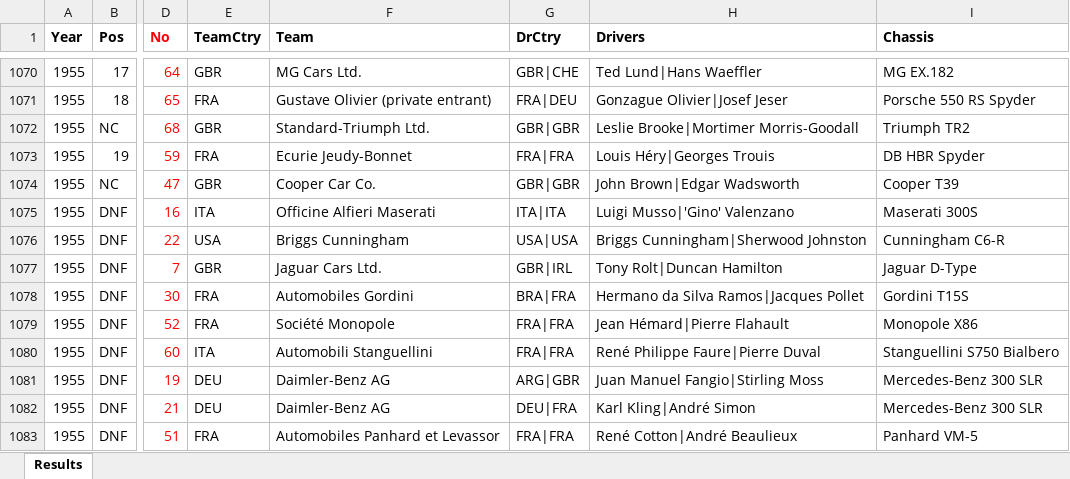
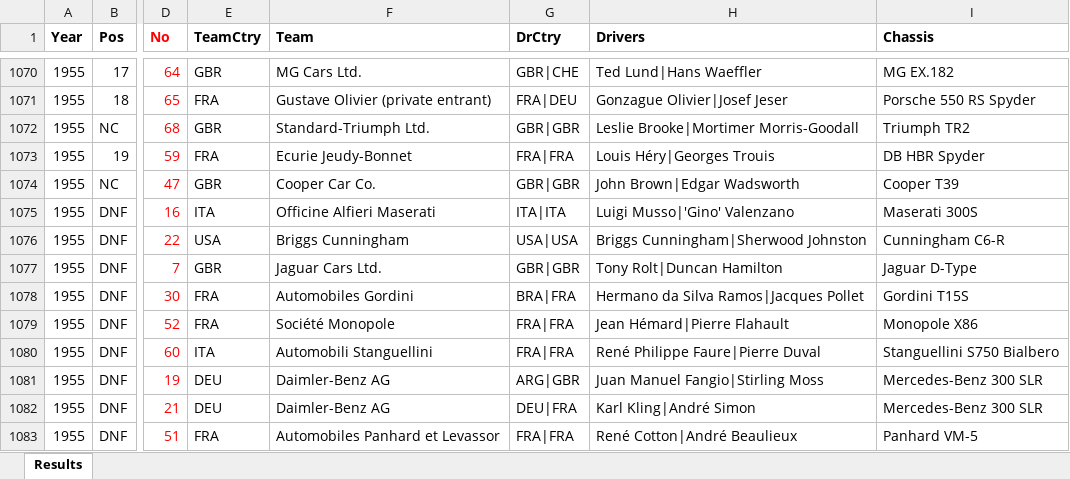
Before and after one commit to gdsotirov/lemans24, an Excel workbook: db/data/results_in.xlsx, sheet Results, drawn as a sheet; only a part is shown, gaps mark what is left out; values as stored, in another font and other column widths than the file's, no borders; conditional formats not drawn; the diff names each change by its address in the sheet, - before the commit and + after, or states it on an @@ line.

```diff
--- a/db/data/results_in.xlsx (sheet Results)
+++ b/db/data/results_in.xlsx (sheet Results)
-G1077 (DrCtry): GBR|IRL
+G1077 (DrCtry): GBR|GBR
```
Also changed, not shown: 1 other file.
